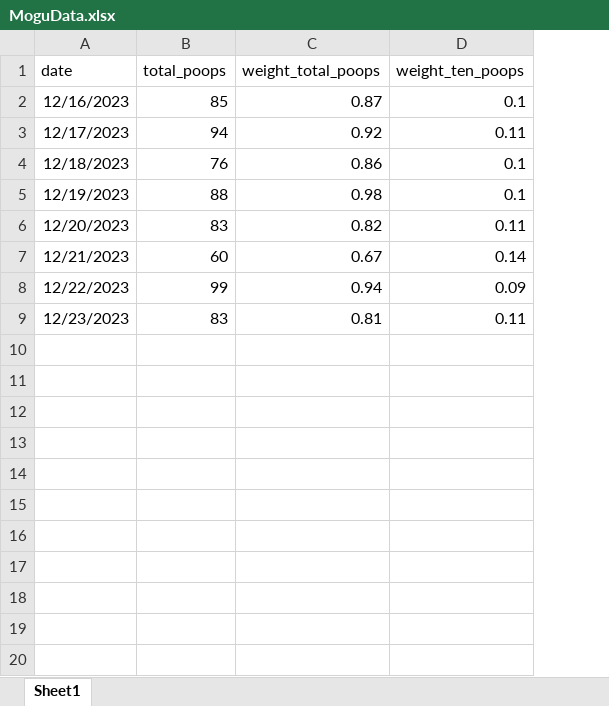
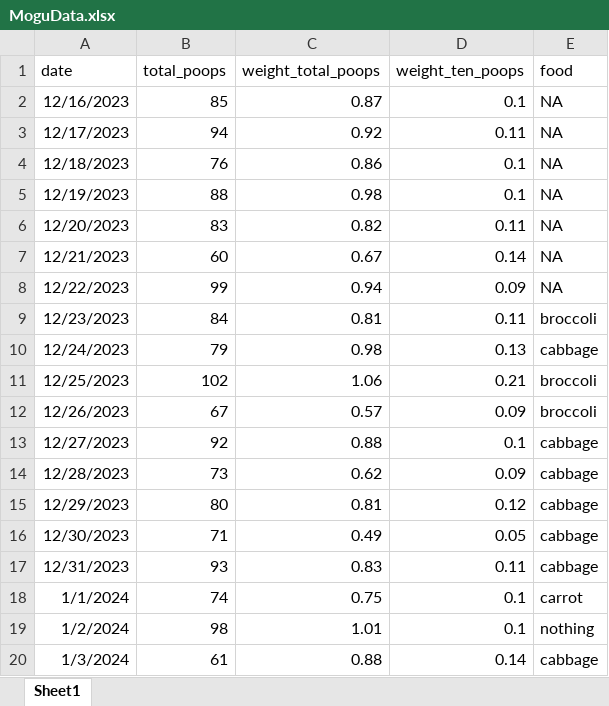
Before and after one commit to AKikumoto/MoguProject, an Excel workbook: RawData/MoguData.xlsx, sheet Sheet1, drawn as a sheet; only a part is shown; values as stored, in another font and other column widths than the file's, no borders; the diff covers the shown part only; the diff names each change by its address in the sheet, - before the commit and + after, or states it on an @@ line.

```diff
--- a/RawData/MoguData.xlsx (sheet Sheet1)
+++ b/RawData/MoguData.xlsx (sheet Sheet1)
+column E (food), rows 2-9: NA | NA | NA | NA | NA | NA | NA | broccoli
-B9 (total_poops): 83
+B9 (total_poops): 84
+row 10: 12/24/2023 | 79 | 0.98 | 0.13 | cabbage
+row 11: 12/25/2023 | 102 | 1.06 | 0.21 | broccoli
+row 12: 12/26/2023 | 67 | 0.57 | 0.09 | broccoli
+row 13: 12/27/2023 | 92 | 0.88 | 0.1 | cabbage
+row 14: 12/28/2023 | 73 | 0.62 | 0.09 | cabbage
+row 15: 12/29/2023 | 80 | 0.81 | 0.12 | cabbage
+row 16: 12/30/2023 | 71 | 0.49 | 0.05 | cabbage
+row 17: 12/31/2023 | 93 | 0.83 | 0.11 | cabbage
+row 18: 1/1/2024 | 74 | 0.75 | 0.1 | carrot
+row 19: 1/2/2024 | 98 | 1.01 | 0.1 | nothing
+row 20: 1/3/2024 | 61 | 0.88 | 0.14 | cabbage
```
Also changed, not shown: 31 added rows elsewhere in this sheet, 1 other file.
